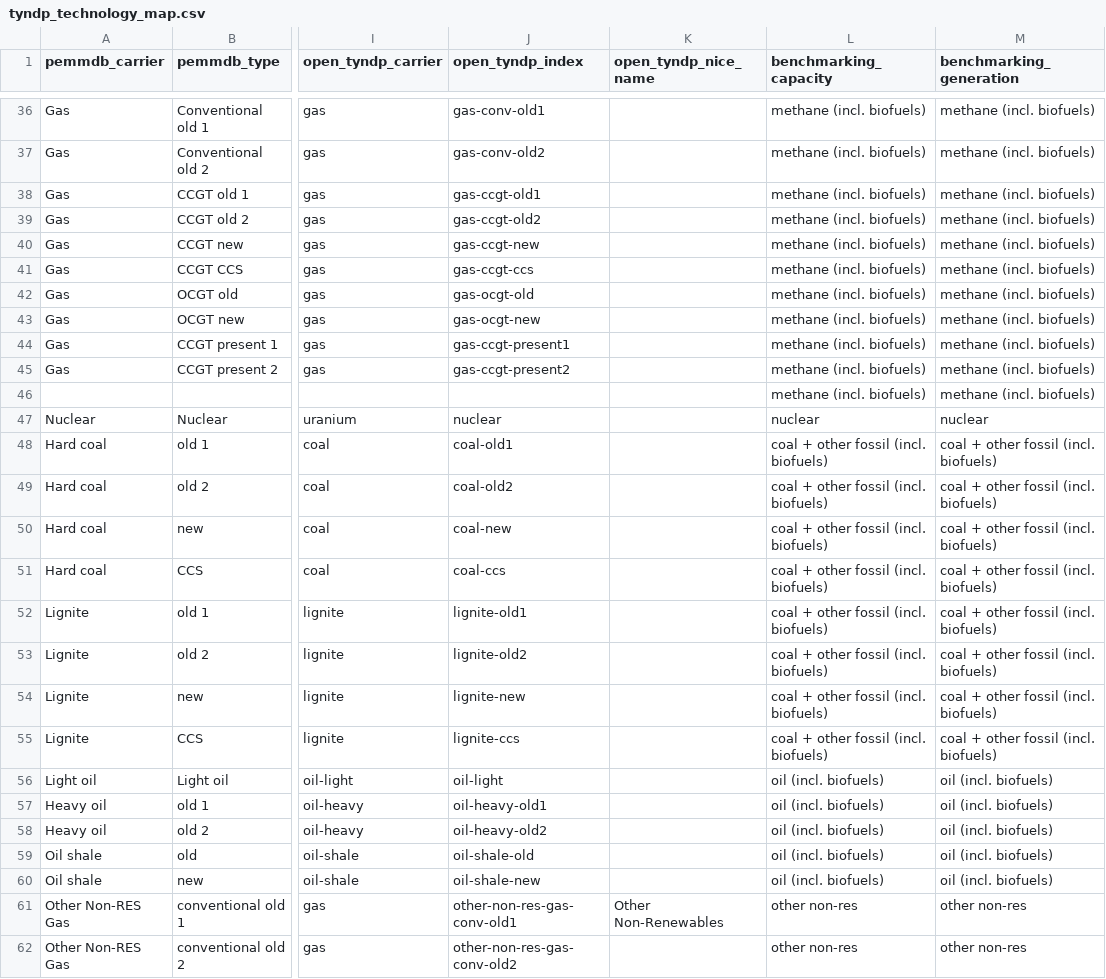
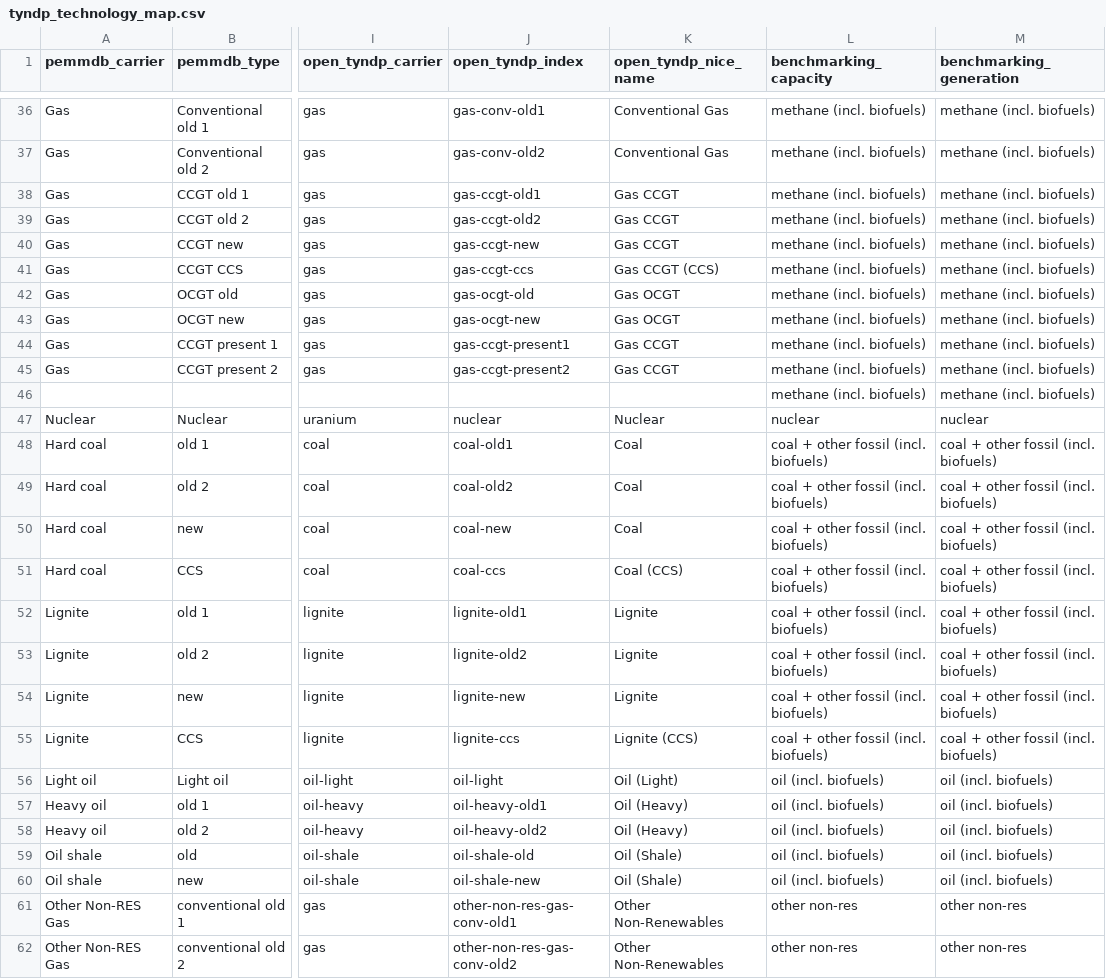
Before and after one commit to open-energy-transition/open-tyndp, a CSV file: data/tyndp_technology_map.csv, drawn as a sheet; only a part is shown, gaps mark what is left out; the diff covers the shown part only; the diff names each change by its address in the sheet, - before the commit and + after, or states it on an @@ line.

Commit message:
feat: add more nice names

```diff
--- a/data/tyndp_technology_map.csv
+++ b/data/tyndp_technology_map.csv
-K36:K37 (open_tyndp_nice_name): (empty)
+K36:K37 (open_tyndp_nice_name): Conventional Gas
-K38:K40 (open_tyndp_nice_name): (empty)
+K38:K40 (open_tyndp_nice_name): Gas CCGT
-K41 (open_tyndp_nice_name): (empty)
+K41 (open_tyndp_nice_name): Gas CCGT (CCS)
-K42:K43 (open_tyndp_nice_name): (empty)
+K42:K43 (open_tyndp_nice_name): Gas OCGT
-K44:K45 (open_tyndp_nice_name): (empty)
+K44:K45 (open_tyndp_nice_name): Gas CCGT
-K47 (open_tyndp_nice_name): (empty)
+K47 (open_tyndp_nice_name): Nuclear
-K48:K50 (open_tyndp_nice_name): (empty)
+K48:K50 (open_tyndp_nice_name): Coal
-K51 (open_tyndp_nice_name): (empty)
+K51 (open_tyndp_nice_name): Coal (CCS)
-K52:K54 (open_tyndp_nice_name): (empty)
+K52:K54 (open_tyndp_nice_name): Lignite
-K55 (open_tyndp_nice_name): (empty)
+K55 (open_tyndp_nice_name): Lignite (CCS)
-K56 (open_tyndp_nice_name): (empty)
+K56 (open_tyndp_nice_name): Oil (Light)
-K57:K58 (open_tyndp_nice_name): (empty)
+K57:K58 (open_tyndp_nice_name): Oil (Heavy)
-K59:K60 (open_tyndp_nice_name): (empty)
+K59:K60 (open_tyndp_nice_name): Oil (Shale)
-K62 (open_tyndp_nice_name): (empty)
+K62 (open_tyndp_nice_name): Other Non-Renewables
```
Also changed, not shown: 52 edited cells elsewhere in this file.
